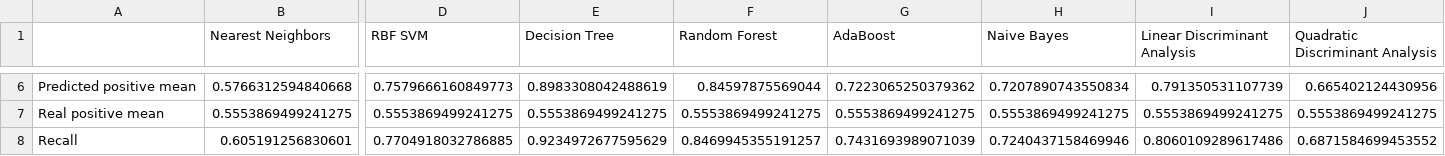
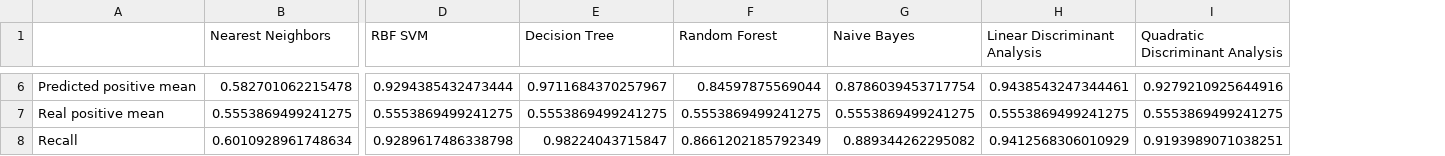
Before and after one commit to calben/behaviorist, a CSV file: scripts/summary.csv, drawn as a sheet; only a part is shown, gaps mark what is left out; removed rows and columns are numbered as before the commit, all else as after; the diff covers the shown part only; the diff names each change by its address in the sheet, - before the commit and + after, or states it on an @@ line.

Commit message:
preprocessing script for all sessions ready

```diff
--- a/scripts/summary.csv
+++ b/scripts/summary.csv
-column G (AdaBoost), rows 6-8: 0.7223065250379362 | 0.5553869499241275 | 0.7431693989071039
-B6 (Nearest Neighbors): 0.5766312594840668
+B6 (Nearest Neighbors): 0.582701062215478
-D6 (RBF SVM): 0.7579666160849773
+D6 (RBF SVM): 0.9294385432473444
-E6 (Decision Tree): 0.8983308042488619
+E6 (Decision Tree): 0.9711684370257967
-G6 (Naive Bayes): 0.7207890743550834
+G6 (Naive Bayes): 0.8786039453717754
-H6 (Linear Discriminant Analysis): 0.791350531107739
+H6 (Linear Discriminant Analysis): 0.9438543247344461
-I6 (Quadratic Discriminant Analysis): 0.665402124430956
+I6 (Quadratic Discriminant Analysis): 0.9279210925644916
-B8 (Nearest Neighbors): 0.605191256830601
+B8 (Nearest Neighbors): 0.6010928961748634
-D8 (RBF SVM): 0.7704918032786885
+D8 (RBF SVM): 0.9289617486338798
-E8 (Decision Tree): 0.9234972677595629
+E8 (Decision Tree): 0.98224043715847
-F8 (Random Forest): 0.8469945355191257
+F8 (Random Forest): 0.8661202185792349
-G8 (Naive Bayes): 0.7240437158469946
+G8 (Naive Bayes): 0.889344262295082
-H8 (Linear Discriminant Analysis): 0.8060109289617486
+H8 (Linear Discriminant Analysis): 0.9412568306010929
-I8 (Quadratic Discriminant Analysis): 0.6871584699453552
+I8 (Quadratic Discriminant Analysis): 0.9193989071038251
```
Also changed, not shown: 28 edited cells elsewhere in this file, 5 other files.
